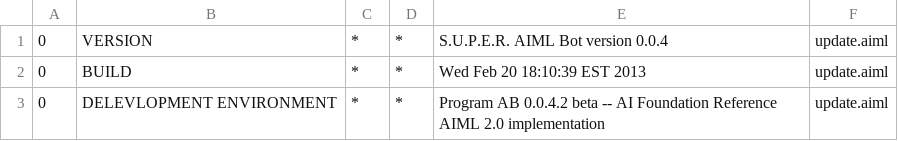
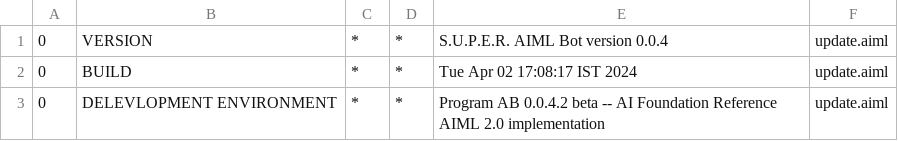
Before and after one commit to Voztox/ChatBot_v.01, a CSV file: chatbot-eclipse/chatbot/src/main/resources/bots/super/aimlif/update.aiml.csv, drawn as a sheet.

Commit message:
create a custom Patter Chatbot: works.

```diff
--- a/chatbot-eclipse/chatbot/src/main/resources/bots/super/aimlif/update.aiml.csv
+++ b/chatbot-eclipse/chatbot/src/main/resources/bots/super/aimlif/update.aiml.csv
@@ -1,3 +1,3 @@
 0,VERSION,*,*,S.U.P.E.R. AIML Bot version 0.0.4,update.aiml
-0,BUILD,*,*,Wed Feb 20 18:10:39 EST 2013,update.aiml
+0,BUILD,*,*,Tue Apr 02 17:08:17 IST 2024,update.aiml
 0,DELEVLOPMENT ENVIRONMENT,*,*,Program AB 0.0.4.2 beta -- AI Foundation Reference AIML 2.0 implementation,update.aiml
```
Also changed, not shown: 28 other files.
